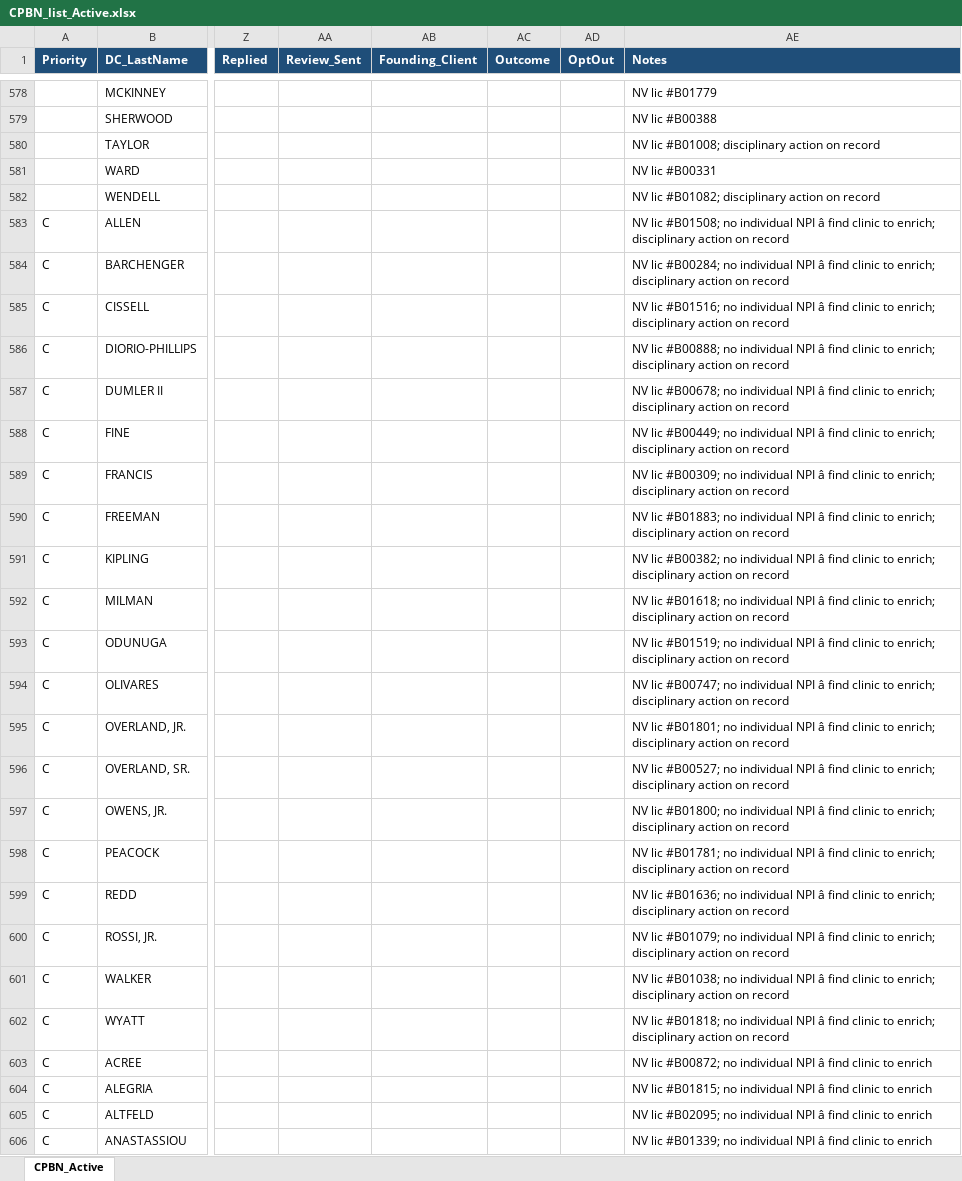
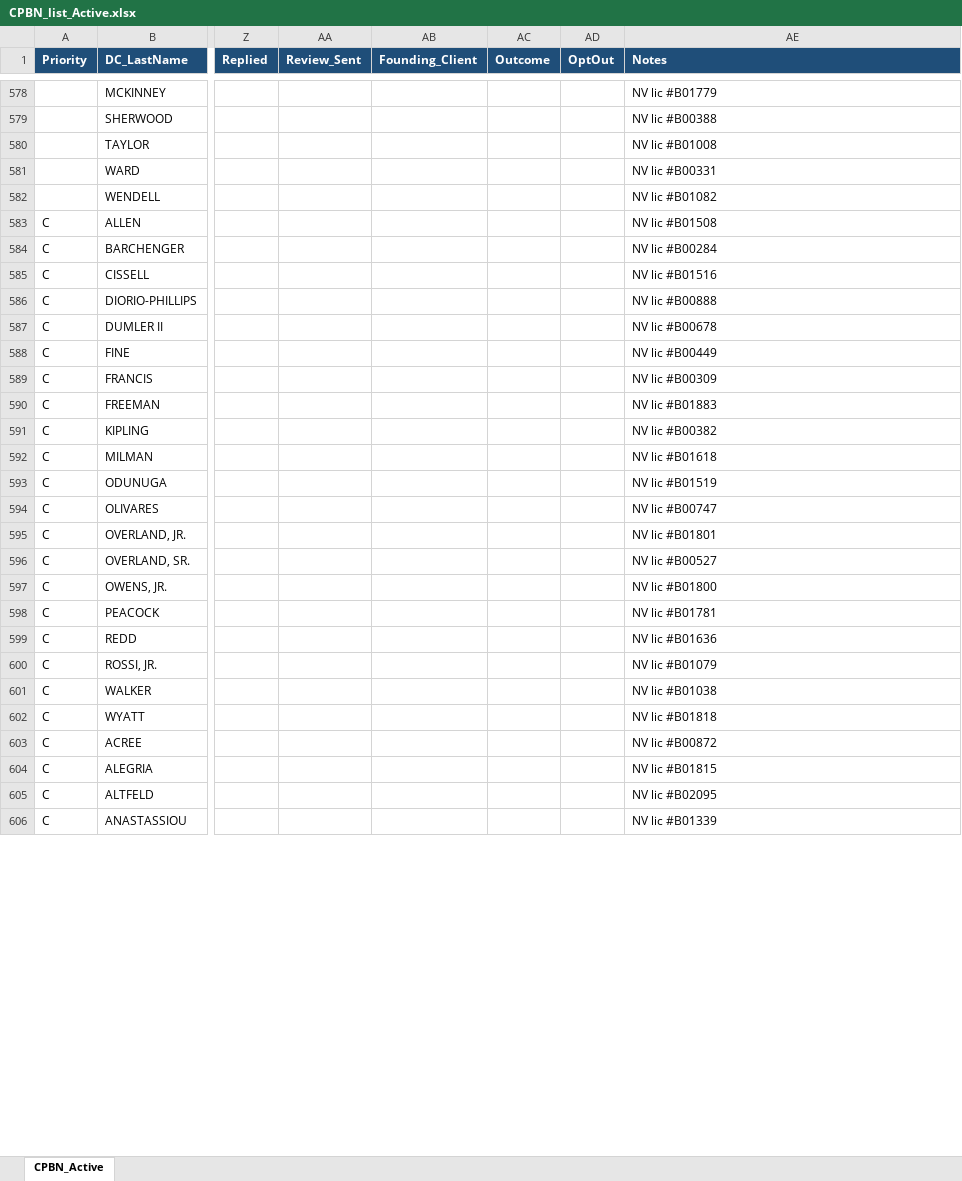
Before and after one commit to eleakin/chiro_coaching_files, an Excel workbook: CPBN_list_Active.xlsx, sheet CPBN_Active, drawn as a sheet; only a part is shown, gaps mark what is left out; values as stored, in another font and other column widths than the file's, no borders; the diff covers the shown part only; the diff names each change by its address in the sheet, - before the commit and + after, or states it on an @@ line.

```diff
--- a/CPBN_list_Active.xlsx (sheet CPBN_Active)
+++ b/CPBN_list_Active.xlsx (sheet CPBN_Active)
-AE580 (Notes): NV lic #B01008; disciplinary action on record
+AE580 (Notes): NV lic #B01008
-AE582 (Notes): NV lic #B01082; disciplinary action on record
+AE582 (Notes): NV lic #B01082
-AE583 (Notes): NV lic #B01508; no individual NPI â find clinic to enrich; disciplinary action on record
+AE583 (Notes): NV lic #B01508
-AE584 (Notes): NV lic #B00284; no individual NPI â find clinic to enrich; disciplinary action on record
+AE584 (Notes): NV lic #B00284
-AE585 (Notes): NV lic #B01516; no individual NPI â find clinic to enrich; disciplinary action on record
+AE585 (Notes): NV lic #B01516
-AE586 (Notes): NV lic #B00888; no individual NPI â find clinic to enrich; disciplinary action on record
+AE586 (Notes): NV lic #B00888
-AE587 (Notes): NV lic #B00678; no individual NPI â find clinic to enrich; disciplinary action on record
+AE587 (Notes): NV lic #B00678
-AE588 (Notes): NV lic #B00449; no individual NPI â find clinic to enrich; disciplinary action on record
+AE588 (Notes): NV lic #B00449
-AE589 (Notes): NV lic #B00309; no individual NPI â find clinic to enrich; disciplinary action on record
+AE589 (Notes): NV lic #B00309
-AE590 (Notes): NV lic #B01883; no individual NPI â find clinic to enrich; disciplinary action on record
+AE590 (Notes): NV lic #B01883
-AE591 (Notes): NV lic #B00382; no individual NPI â find clinic to enrich; disciplinary action on record
+AE591 (Notes): NV lic #B00382
-AE592 (Notes): NV lic #B01618; no individual NPI â find clinic to enrich; disciplinary action on record
+AE592 (Notes): NV lic #B01618
-AE593 (Notes): NV lic #B01519; no individual NPI â find clinic to enrich; disciplinary action on record
+AE593 (Notes): NV lic #B01519
-AE594 (Notes): NV lic #B00747; no individual NPI â find clinic to enrich; disciplinary action on record
+AE594 (Notes): NV lic #B00747
-AE595 (Notes): NV lic #B01801; no individual NPI â find clinic to enrich; disciplinary action on record
+AE595 (Notes): NV lic #B01801
-AE596 (Notes): NV lic #B00527; no individual NPI â find clinic to enrich; disciplinary action on record
+AE596 (Notes): NV lic #B00527
-AE597 (Notes): NV lic #B01800; no individual NPI â find clinic to enrich; disciplinary action on record
+AE597 (Notes): NV lic #B01800
-AE598 (Notes): NV lic #B01781; no individual NPI â find clinic to enrich; disciplinary action on record
+AE598 (Notes): NV lic #B01781
-AE599 (Notes): NV lic #B01636; no individual NPI â find clinic to enrich; disciplinary action on record
+AE599 (Notes): NV lic #B01636
-AE600 (Notes): NV lic #B01079; no individual NPI â find clinic to enrich; disciplinary action on record
+AE600 (Notes): NV lic #B01079
-AE601 (Notes): NV lic #B01038; no individual NPI â find clinic to enrich; disciplinary action on record
+AE601 (Notes): NV lic #B01038
-AE602 (Notes): NV lic #B01818; no individual NPI â find clinic to enrich; disciplinary action on record
+AE602 (Notes): NV lic #B01818
-AE603 (Notes): NV lic #B00872; no individual NPI â find clinic to enrich
+AE603 (Notes): NV lic #B00872
-AE604 (Notes): NV lic #B01815; no individual NPI â find clinic to enrich
+AE604 (Notes): NV lic #B01815
-AE605 (Notes): NV lic #B02095; no individual NPI â find clinic to enrich
+AE605 (Notes): NV lic #B02095
-AE606 (Notes): NV lic #B01339; no individual NPI â find clinic to enrich
+AE606 (Notes): NV lic #B01339
```
Also changed, not shown: 341 edited cells elsewhere in this sheet, 1 other file.
